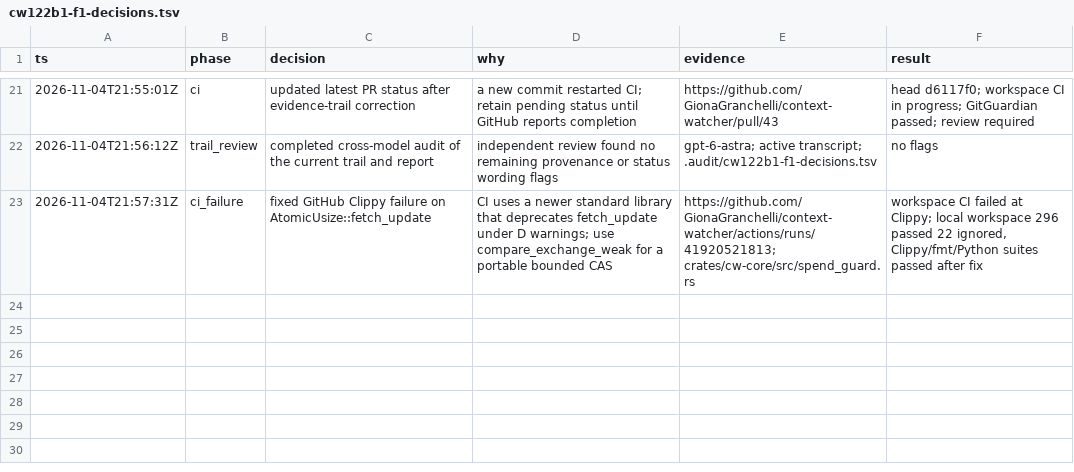
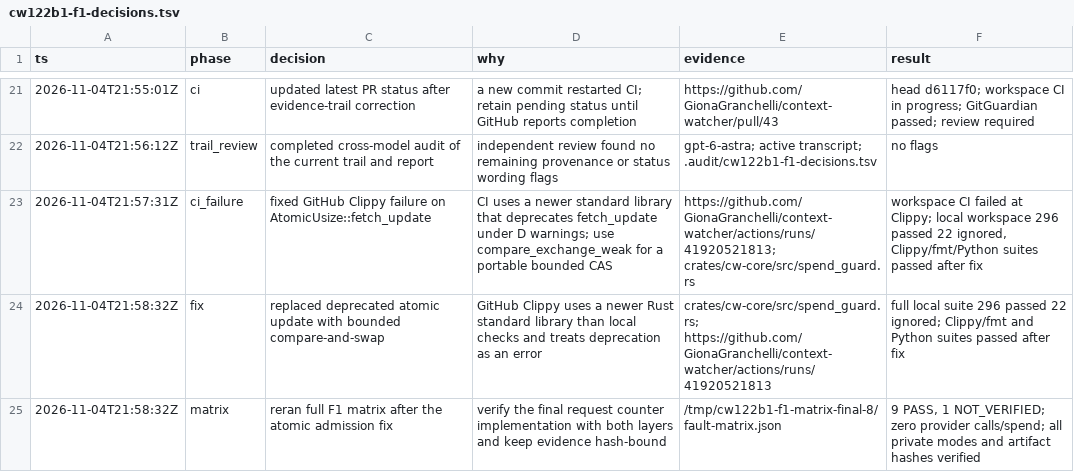
Before and after one commit to GionaGranchelli/context-watcher, a TSV file: .audit/cw122b1-f1-decisions.tsv, drawn as a sheet; only a part is shown, gaps mark what is left out; the diff names each change by its address in the sheet, - before the commit and + after, or states it on an @@ line.

Commit message:
Refresh F1 evidence for final admission implementation

```diff
--- a/.audit/cw122b1-f1-decisions.tsv
+++ b/.audit/cw122b1-f1-decisions.tsv
+row 24: 2026-11-04T21:58:32Z | fix | replaced deprecated atomic update with bounded compare-and-swap | GitHub Clippy uses a newer Rust standard library than local checks and treats deprecation as an error | crates/cw-core/src/spend_guard.rs; https://github.com/GionaGranchelli/context-watcher/actions/runs/41920521813 | full local suite 296 passed 22 ignored; Clippy/fmt and Python suites passed after fix
+row 25: 2026-11-04T21:58:32Z | matrix | reran full F1 matrix after the atomic admission fix | verify the final request counter implementation with both layers and keep evidence hash-bound | /tmp/cw122b1-f1-matrix-final-8/fault-matrix.json | 9 PASS, 1 NOT_VERIFIED; zero provider calls/spend; all private modes and artifact hashes verified
```
Also changed, not shown: 3 other files.
